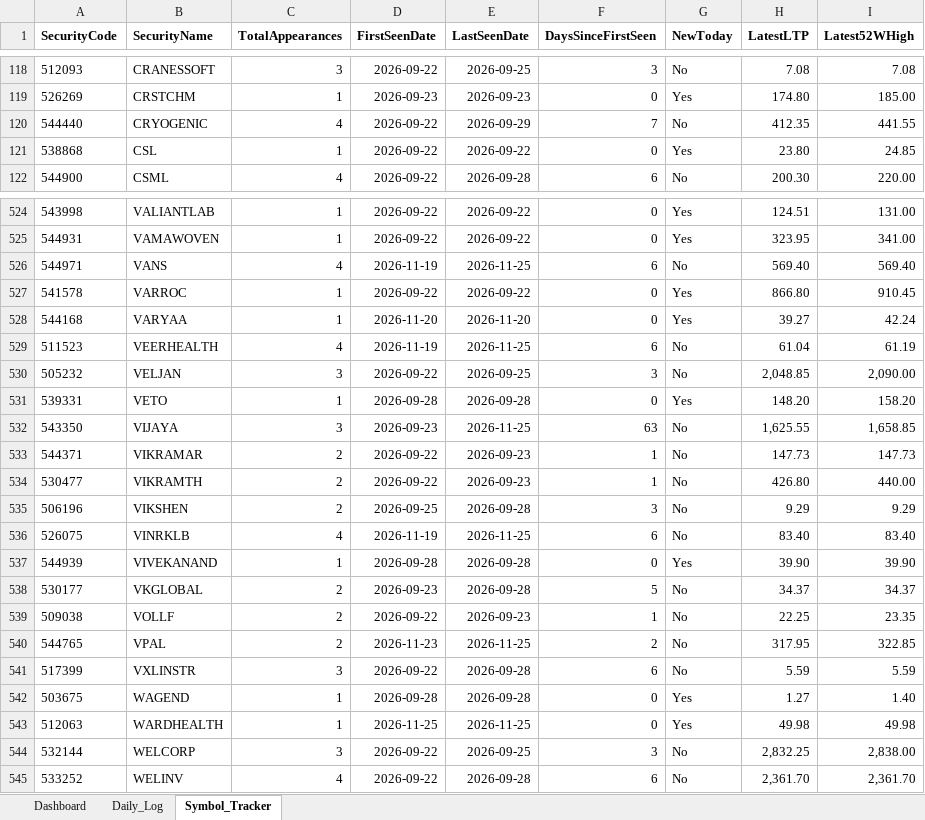
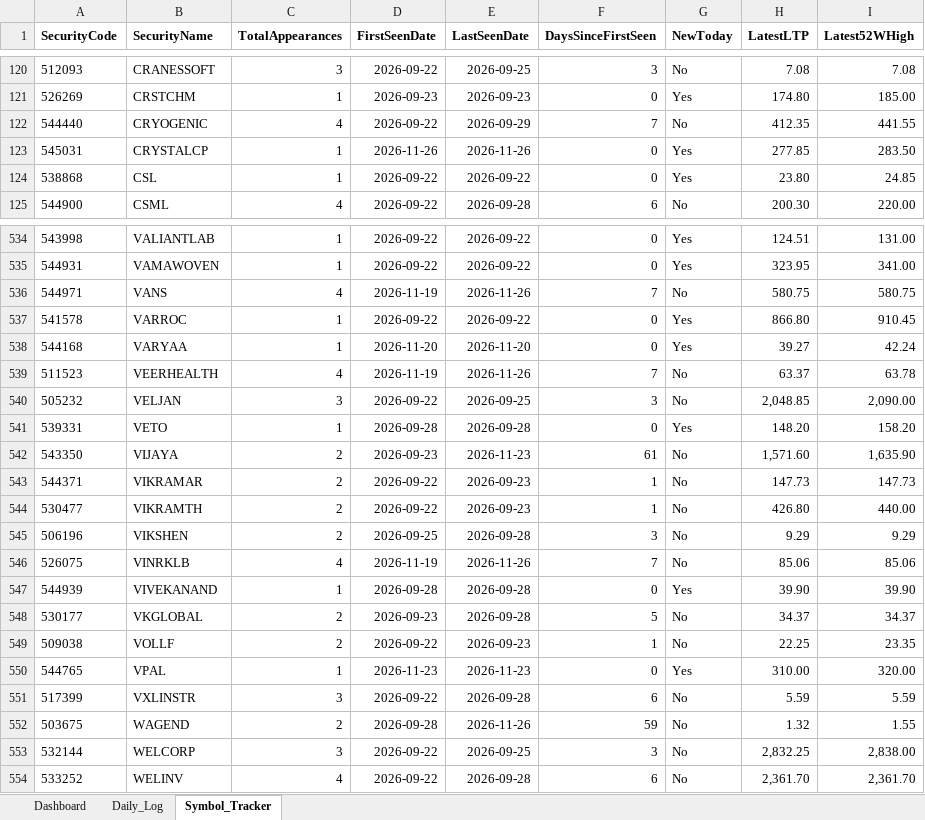
Before and after one commit to vinaybagri-jpg/52WHIGH, an Excel workbook: BSE_52Week_High_Tracker.xlsx, sheet Symbol_Tracker, drawn as a sheet; only a part is shown, gaps mark what is left out; values as stored, in another font and other column widths than the file's, no borders; removed rows and columns are numbered as before the commit, all else as after; the diff covers the shown part only; the diff names each change by its address in the sheet, - before the commit and + after, or states it on an @@ line.

```diff
--- a/BSE_52Week_High_Tracker.xlsx (sheet Symbol_Tracker)
+++ b/BSE_52Week_High_Tracker.xlsx (sheet Symbol_Tracker)
+row 123: 545031 | CRYSTALCP | 1 | 2026-11-26 | 2026-11-26 | 0 | Yes | 277.85 | 283.50
-E536 (LastSeenDate): 2026-11-25
+E536 (LastSeenDate): 2026-11-26
-F536 (DaysSinceFirstSeen): 6
+F536 (DaysSinceFirstSeen): 7
-H536 (LatestLTP): 569.40
+H536 (LatestLTP): 580.75
-I536 (Latest52WHigh): 569.40
+I536 (Latest52WHigh): 580.75
-E539 (LastSeenDate): 2026-11-25
+E539 (LastSeenDate): 2026-11-26
-F539 (DaysSinceFirstSeen): 6
+F539 (DaysSinceFirstSeen): 7
-H539 (LatestLTP): 61.04
+H539 (LatestLTP): 63.37
-I539 (Latest52WHigh): 61.19
+I539 (Latest52WHigh): 63.78
-C542 (TotalAppearances): 3
+C542 (TotalAppearances): 2
-E542 (LastSeenDate): 2026-11-25
+E542 (LastSeenDate): 2026-11-23
-F542 (DaysSinceFirstSeen): 63
+F542 (DaysSinceFirstSeen): 61
-H542 (LatestLTP): 1,625.55
+H542 (LatestLTP): 1,571.60
-I542 (Latest52WHigh): 1,658.85
+I542 (Latest52WHigh): 1,635.90
-E546 (LastSeenDate): 2026-11-25
+E546 (LastSeenDate): 2026-11-26
-F546 (DaysSinceFirstSeen): 6
+F546 (DaysSinceFirstSeen): 7
-H546 (LatestLTP): 83.40
+H546 (LatestLTP): 85.06
-I546 (Latest52WHigh): 83.40
+I546 (Latest52WHigh): 85.06
-C550 (TotalAppearances): 2
+C550 (TotalAppearances): 1
-E550 (LastSeenDate): 2026-11-25
+E550 (LastSeenDate): 2026-11-23
-F550 (DaysSinceFirstSeen): 2
+F550 (DaysSinceFirstSeen): 0
-G550 (NewToday): No
+G550 (NewToday): Yes
-H550 (LatestLTP): 317.95
+H550 (LatestLTP): 310.00
-I550 (Latest52WHigh): 322.85
+I550 (Latest52WHigh): 320.00
-C552 (TotalAppearances): 1
+C552 (TotalAppearances): 2
-E552 (LastSeenDate): 2026-09-28
+E552 (LastSeenDate): 2026-11-26
-F552 (DaysSinceFirstSeen): 0
+F552 (DaysSinceFirstSeen): 59
-G552 (NewToday): Yes
+G552 (NewToday): No
-H552 (LatestLTP): 1.27
+H552 (LatestLTP): 1.32
-I552 (Latest52WHigh): 1.40
+I552 (Latest52WHigh): 1.55
-row 543: 512063 | WARDHEALTH | 1 | 2026-11-25 | 2026-11-25 | 0 | Yes | 49.98 | 49.98
```
Also changed, not shown: 26 added rows, 16 removed rows and 444 edited cells elsewhere in this sheet, sheet Daily_Log, sheet Dashboard, 3 other files.
